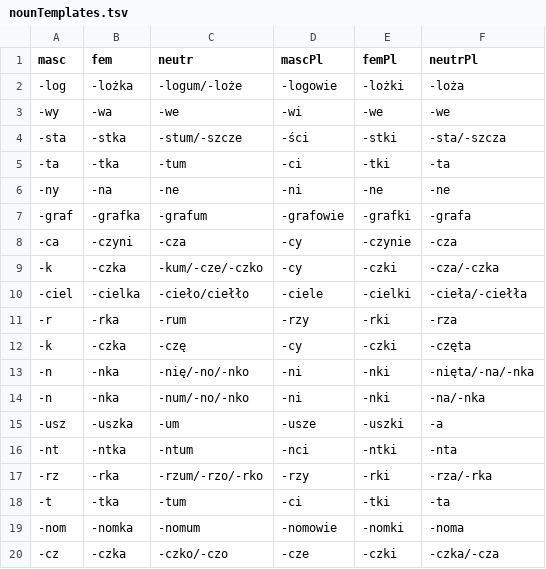
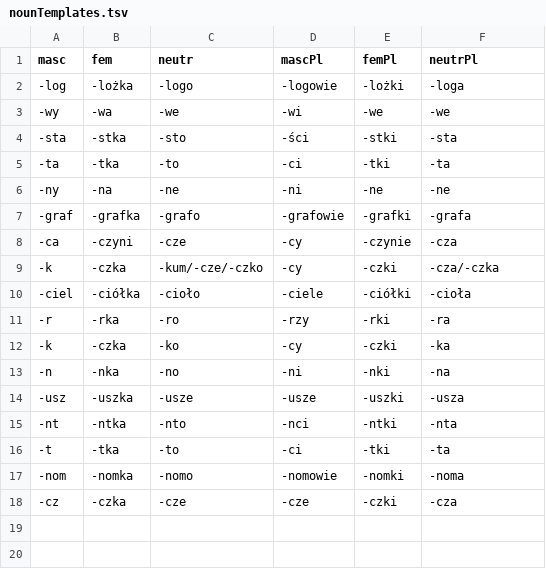
Before and after one commit to zlomenina/zajmena, a TSV file: locale/pl/nouns/nounTemplates.tsv, drawn as a sheet.

Commit message:
Update locale/pl/nouns/nounTemplates.tsv

```diff
--- a/locale/pl/nouns/nounTemplates.tsv
+++ b/locale/pl/nouns/nounTemplates.tsv
@@ -1,20 +1,18 @@
 masc	fem	neutr	mascPl	femPl	neutrPl
--log	-lożka	-logum/-loże	-logowie	-lożki	-loża
+-log	-lożka	-logo	-logowie	-lożki	-loga
 -wy	-wa	-we	-wi	-we	-we
--sta	-stka	-stum/-szcze	-ści	-stki	-sta/-szcza
--ta	-tka	-tum	-ci	-tki	-ta
+-sta	-stka	-sto	-ści	-stki	-sta
+-ta	-tka	-to	-ci	-tki	-ta
 -ny	-na	-ne	-ni	-ne	-ne
--graf	-grafka	-grafum	-grafowie	-grafki	-grafa
--ca	-czyni	-cza	-cy	-czynie	-cza
+-graf	-grafka	-grafo	-grafowie	-grafki	-grafa
+-ca	-czyni	-cze	-cy	-czynie	-cza
 -k	-czka	-kum/-cze/-czko	-cy	-czki	-cza/-czka
--ciel	-cielka	-cieło/ciełło	-ciele	-cielki	-cieła/-ciełła
--r	-rka	-rum	-rzy	-rki	-rza
--k	-czka	-czę	-cy	-czki	-częta
--n	-nka	-nię/-no/-nko	-ni	-nki	-nięta/-na/-nka
--n	-nka	-num/-no/-nko	-ni	-nki	-na/-nka
--usz	-uszka	-um	-usze	-uszki	-a
--nt	-ntka	-ntum	-nci	-ntki	-nta
--rz	-rka	-rzum/-rzo/-rko	-rzy	-rki	-rza/-rka
--t	-tka	-tum	-ci	-tki	-ta
--nom	-nomka	-nomum	-nomowie	-nomki	-noma
--cz	-czka	-czko/-czo	-cze	-czki	-czka/-cza
+-ciel	-ciółka	-cioło	-ciele	-ciółki	-cioła
+-r	-rka	-ro	-rzy	-rki	-ra
+-k	-czka	-ko	-cy	-czki	-ka
+-n	-nka	-no	-ni	-nki	-na
+-usz	-uszka	-usze	-usze	-uszki	-usza
+-nt	-ntka	-nto	-nci	-ntki	-nta
+-t	-tka	-to	-ci	-tki	-ta
+-nom	-nomka	-nomo	-nomowie	-nomki	-noma
+-cz	-czka	-cze	-cze	-czki	-cza
```
